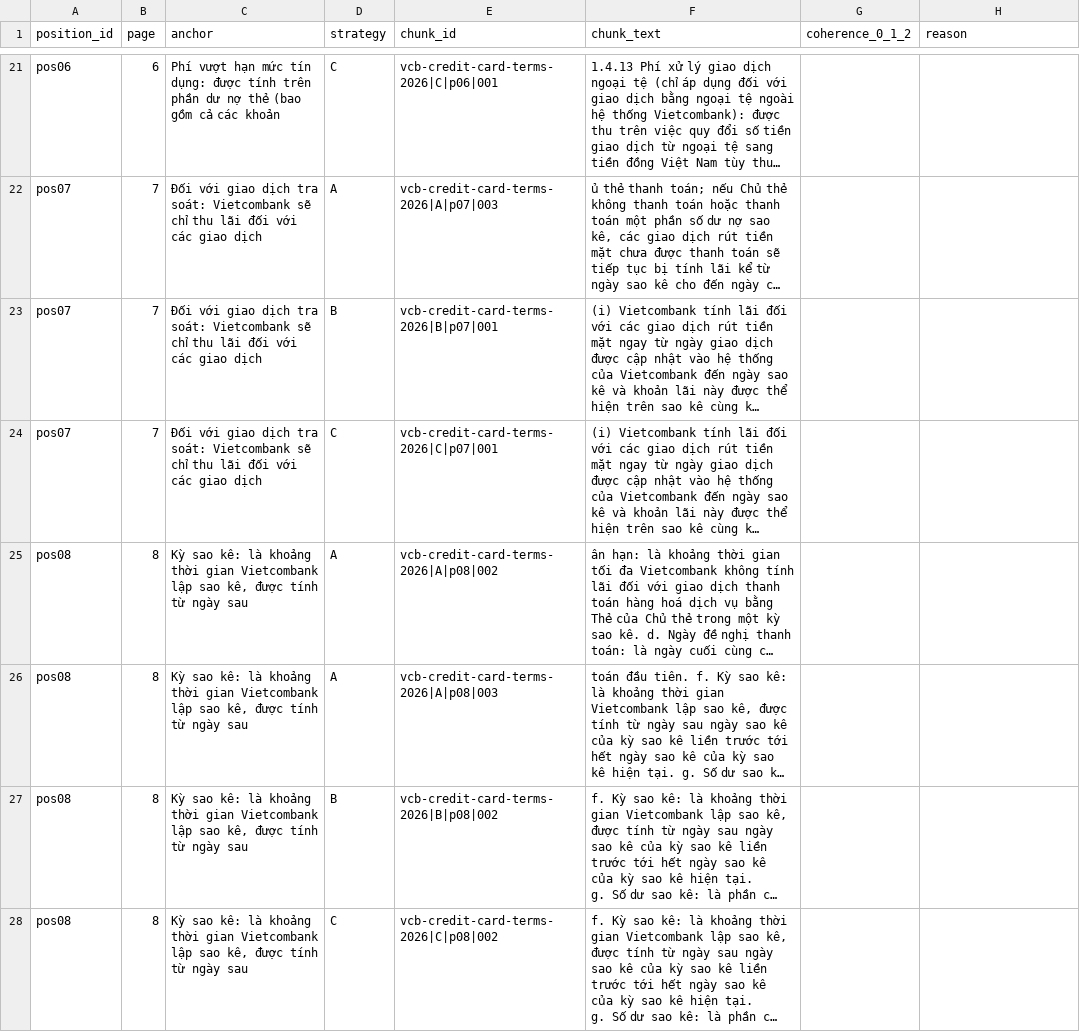
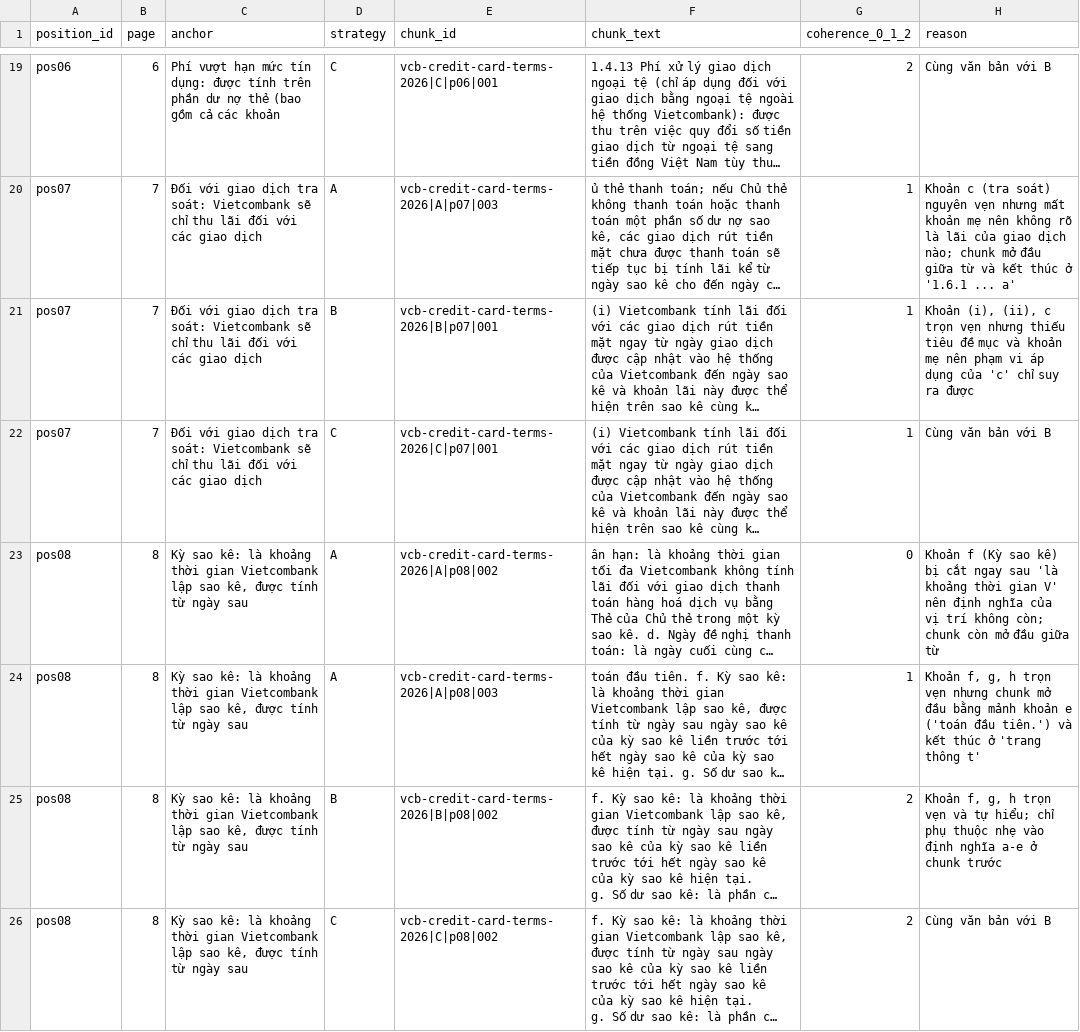
Before and after one commit to TrGiaHuy1710-valid/K5-L3B-DAY06-TrinhGiaHuy-2A202603924-DataIngestion, a CSV file: starter/results/manual_coherence.csv, drawn as a sheet; only a part is shown, gaps mark what is left out; long unchanged cells end in …; addresses are those after the commit; the diff covers the shown part only; the diff names each change by its address in the sheet, - before the commit and + after, or states it on an @@ line.

```diff
--- a/starter/results/manual_coherence.csv
+++ b/starter/results/manual_coherence.csv
-G19 (coherence_0_1_2): (empty)
+G19 (coherence_0_1_2): 2
-H19 (reason): (empty)
+H19 (reason): Cùng văn bản với B
-G20:G22 (coherence_0_1_2): (empty)
+G20:G22 (coherence_0_1_2): 1
-H20 (reason): (empty)
+H20 (reason): Khoản c (tra soát) nguyên vẹn nhưng mất khoản mẹ nên không rõ là lãi của giao dịch nào; chunk mở đầu giữa từ và kết thúc ở '1.6.1 ... a'
-H21 (reason): (empty)
+H21 (reason): Khoản (i), (ii), c trọn vẹn nhưng thiếu tiêu đề mục và khoản mẹ nên phạm vi áp dụng của 'c' chỉ suy ra được
-H22 (reason): (empty)
+H22 (reason): Cùng văn bản với B
-G23 (coherence_0_1_2): (empty)
+G23 (coherence_0_1_2): 0
-H23 (reason): (empty)
+H23 (reason): Khoản f (Kỳ sao kê) bị cắt ngay sau 'là khoảng thời gian V' nên định nghĩa của vị trí không còn; chunk còn mở đầu giữa từ
-G24 (coherence_0_1_2): (empty)
+G24 (coherence_0_1_2): 1
-H24 (reason): (empty)
+H24 (reason): Khoản f, g, h trọn vẹn nhưng chunk mở đầu bằng mảnh khoản e ('toán đầu tiên.') và kết thúc ở 'trang thông t'
-G25:G26 (coherence_0_1_2): (empty)
+G25:G26 (coherence_0_1_2): 2
-H25 (reason): (empty)
+H25 (reason): Khoản f, g, h trọn vẹn và tự hiểu; chỉ phụ thuộc nhẹ vào định nghĩa a-e ở chunk trước
-H26 (reason): (empty)
+H26 (reason): Cùng văn bản với B
```
Also changed, not shown: 2 removed rows and 50 edited cells elsewhere in this file, starter/results/manual_grounding.csv, starter/results/manual_metadata.csv, 5 other files.
